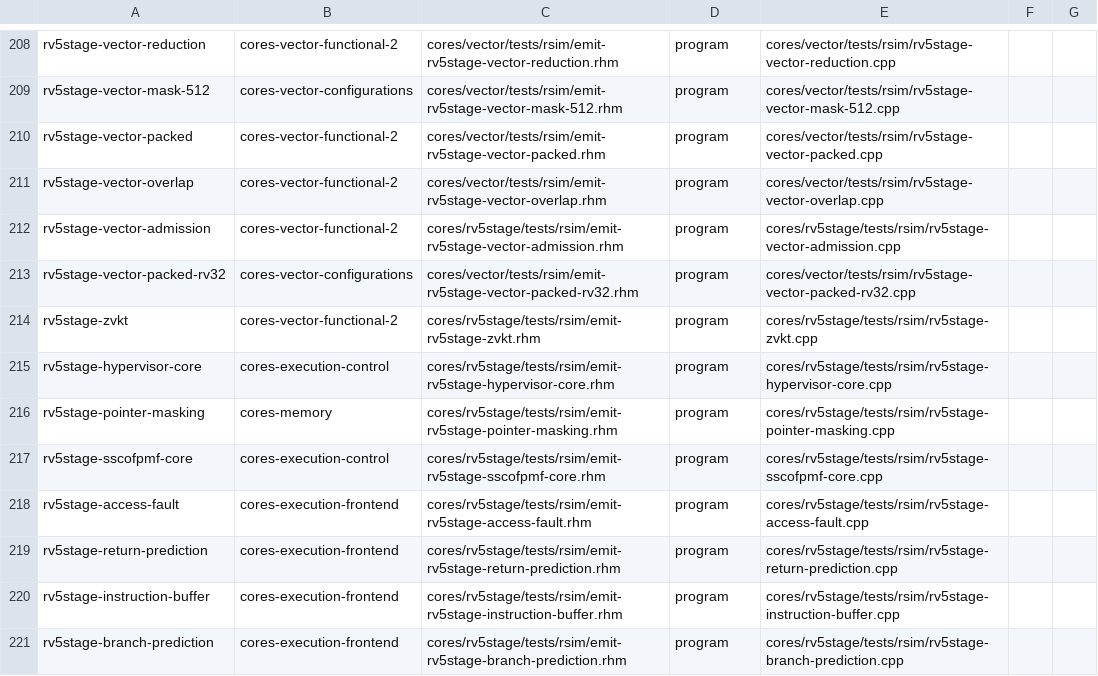
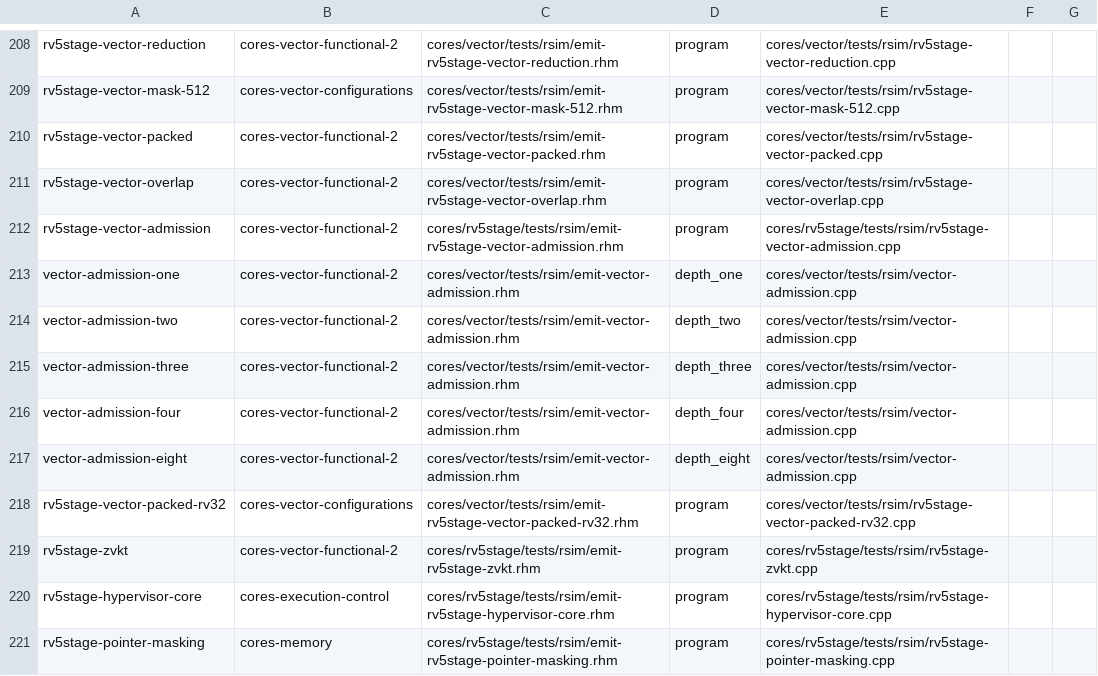
Before and after one commit to jerryz123/rhodium, a TSV file: tools/testing/rsim/fixtures.tsv, drawn as a sheet; only a part is shown, gaps mark what is left out; the shorter side is filled out with more unchanged rows; the diff names each change by its address in the sheet, - before the commit and + after, or states it on an @@ line.

Commit message:
increase vdq depth for rv2wide
Signed-off-by: Jerry Zhao <jerryz123@berkeley.edu>

```diff
--- a/tools/testing/rsim/fixtures.tsv
+++ b/tools/testing/rsim/fixtures.tsv
+row 213: vector-admission-one | cores-vector-functional-2 | cores/vector/tests/rsim/emit-vector-admission.rhm | depth_one | cores/vector/tests/rsim/vector-admission.cpp
+row 214: vector-admission-two | cores-vector-functional-2 | cores/vector/tests/rsim/emit-vector-admission.rhm | depth_two | cores/vector/tests/rsim/vector-admission.cpp
+row 215: vector-admission-three | cores-vector-functional-2 | cores/vector/tests/rsim/emit-vector-admission.rhm | depth_three | cores/vector/tests/rsim/vector-admission.cpp
+row 216: vector-admission-four | cores-vector-functional-2 | cores/vector/tests/rsim/emit-vector-admission.rhm | depth_four | cores/vector/tests/rsim/vector-admission.cpp
+row 217: vector-admission-eight | cores-vector-functional-2 | cores/vector/tests/rsim/emit-vector-admission.rhm | depth_eight | cores/vector/tests/rsim/vector-admission.cpp
```
Also changed, not shown: 12 other files.
